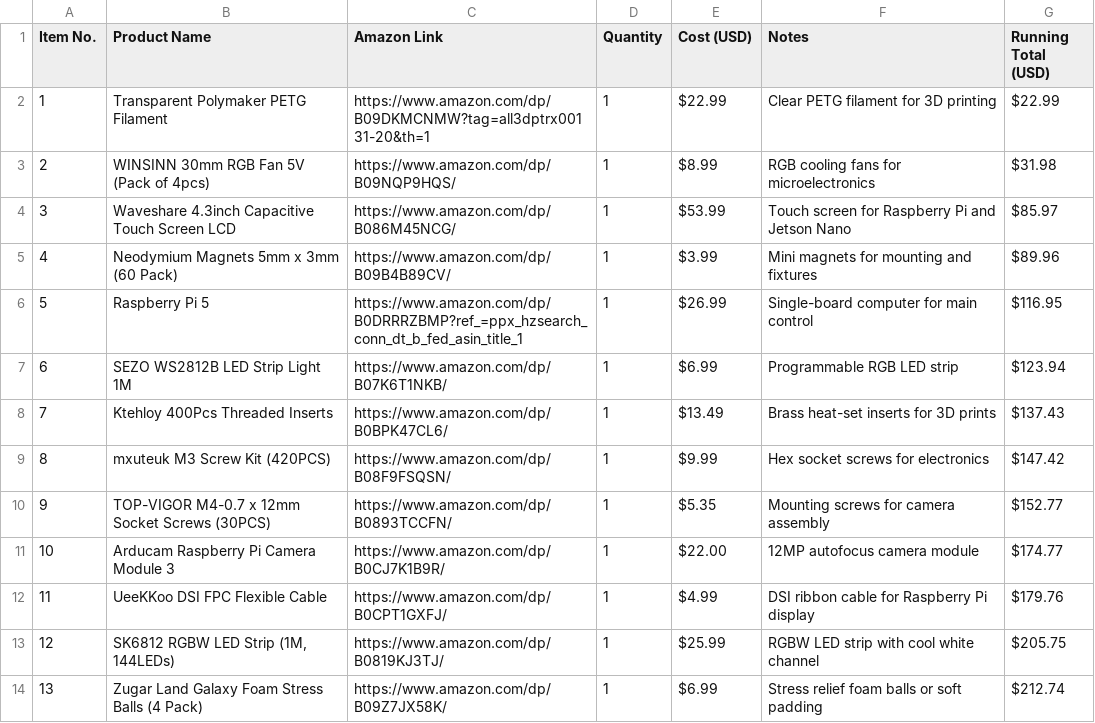
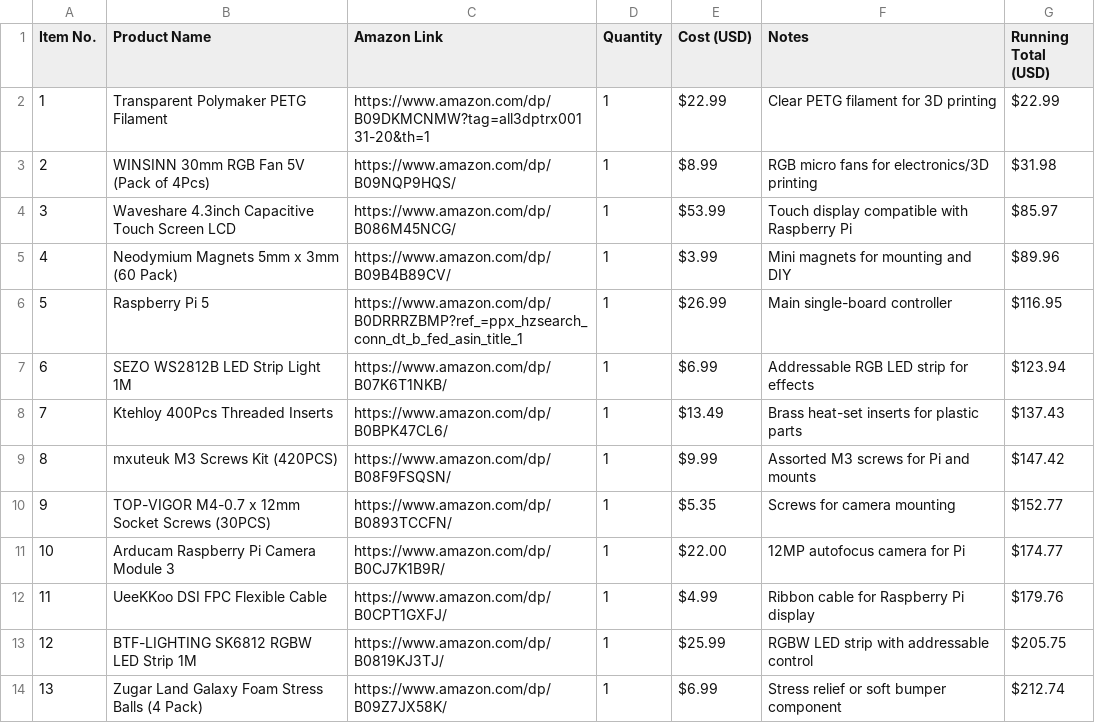
Before and after one commit to Kings-Indian/Ender3Upgrades, a CSV file: BOM.csv, drawn as a sheet.

Commit message:
Update BOM.csv

```diff
--- a/BOM.csv
+++ b/BOM.csv
@@ -2,13 +2,13 @@ Item No.,Product Name,Amazon Link,Quantity,Cost (USD),Notes,Running Total (USD)
 1,"Transparent Polymaker PETG Filament","https://www.amazon.com/dp/B09DKMCNMW?tag=all3dptrx00131-20&th=1",1,"$22.99","Clear PETG filament for 3D printing","$22.99"
-2,"WINSINN 30mm RGB Fan 5V (Pack of 4pcs)","https://www.amazon.com/dp/B09NQP9HQS/",1,"$8.99","RGB cooling fans for microelectronics","$31.98"
-3,"Waveshare 4.3inch Capacitive Touch Screen LCD","https://www.amazon.com/dp/B086M45NCG/",1,"$53.99","Touch screen for Raspberry Pi and Jetson Nano","$85.97"
-4,"Neodymium Magnets 5mm x 3mm (60 Pack)","https://www.amazon.com/dp/B09B4B89CV/",1,"$3.99","Mini magnets for mounting and fixtures","$89.96"
-5,"Raspberry Pi 5","https://www.amazon.com/dp/B0DRRRZBMP?ref_=ppx_hzsearch_conn_dt_b_fed_asin_title_1",1,"$26.99","Single-board computer for main control","$116.95"
-6,"SEZO WS2812B LED Strip Light 1M","https://www.amazon.com/dp/B07K6T1NKB/",1,"$6.99","Programmable RGB LED strip","$123.94"
-7,"Ktehloy 400Pcs Threaded Inserts","https://www.amazon.com/dp/B0BPK47CL6/",1,"$13.49","Brass heat-set inserts for 3D prints","$137.43"
-8,"mxuteuk M3 Screw Kit (420PCS)","https://www.amazon.com/dp/B08F9FSQSN/",1,"$9.99","Hex socket screws for electronics","$147.42"
-9,"TOP-VIGOR M4-0.7 x 12mm Socket Screws (30PCS)","https://www.amazon.com/dp/B0893TCCFN/",1,"$5.35","Mounting screws for camera assembly","$152.77"
-10,"Arducam Raspberry Pi Camera Module 3","https://www.amazon.com/dp/B0CJ7K1B9R/",1,"$22.00","12MP autofocus camera module","$174.77"
-11,"UeeKKoo DSI FPC Flexible Cable","https://www.amazon.com/dp/B0CPT1GXFJ/",1,"$4.99","DSI ribbon cable for Raspberry Pi display","$179.76"
-12,"SK6812 RGBW LED Strip (1M, 144LEDs)","https://www.amazon.com/dp/B0819KJ3TJ/",1,"$25.99","RGBW LED strip with cool white channel","$205.75"
-13,"Zugar Land Galaxy Foam Stress Balls (4 Pack)","https://www.amazon.com/dp/B09Z7JX58K/",1,"$6.99","Stress relief foam balls or soft padding","$212.74"
+2,"WINSINN 30mm RGB Fan 5V (Pack of 4Pcs)","https://www.amazon.com/dp/B09NQP9HQS/",1,"$8.99","RGB micro fans for electronics/3D printing","$31.98"
+3,"Waveshare 4.3inch Capacitive Touch Screen LCD","https://www.amazon.com/dp/B086M45NCG/",1,"$53.99","Touch display compatible with Raspberry Pi","$85.97"
+4,"Neodymium Magnets 5mm x 3mm (60 Pack)","https://www.amazon.com/dp/B09B4B89CV/",1,"$3.99","Mini magnets for mounting and DIY","$89.96"
+5,"Raspberry Pi 5","https://www.amazon.com/dp/B0DRRRZBMP?ref_=ppx_hzsearch_conn_dt_b_fed_asin_title_1",1,"$26.99","Main single-board controller","$116.95"
+6,"SEZO WS2812B LED Strip Light 1M","https://www.amazon.com/dp/B07K6T1NKB/",1,"$6.99","Addressable RGB LED strip for effects","$123.94"
+7,"Ktehloy 400Pcs Threaded Inserts","https://www.amazon.com/dp/B0BPK47CL6/",1,"$13.49","Brass heat-set inserts for plastic parts","$137.43"
+8,"mxuteuk M3 Screws Kit (420PCS)","https://www.amazon.com/dp/B08F9FSQSN/",1,"$9.99","Assorted M3 screws for Pi and mounts","$147.42"
+9,"TOP-VIGOR M4-0.7 x 12mm Socket Screws (30PCS)","https://www.amazon.com/dp/B0893TCCFN/",1,"$5.35","Screws for camera mounting","$152.77"
+10,"Arducam Raspberry Pi Camera Module 3","https://www.amazon.com/dp/B0CJ7K1B9R/",1,"$22.00","12MP autofocus camera for Pi","$174.77"
+11,"UeeKKoo DSI FPC Flexible Cable","https://www.amazon.com/dp/B0CPT1GXFJ/",1,"$4.99","Ribbon cable for Raspberry Pi display","$179.76"
+12,"BTF-LIGHTING SK6812 RGBW LED Strip 1M","https://www.amazon.com/dp/B0819KJ3TJ/",1,"$25.99","RGBW LED strip with addressable control","$205.75"
+13,"Zugar Land Galaxy Foam Stress Balls (4 Pack)","https://www.amazon.com/dp/B09Z7JX58K/",1,"$6.99","Stress relief or soft bumper component","$212.74"
```
